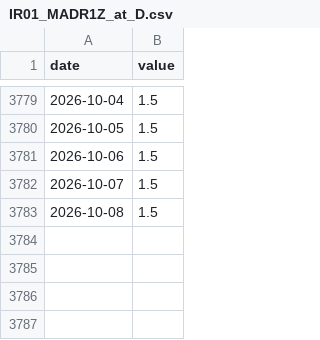
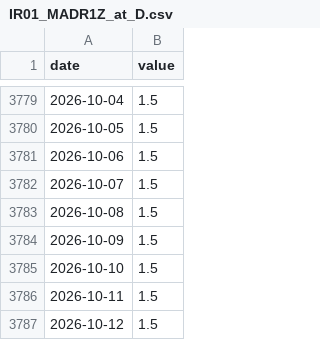
Before and after one commit to git-san-934/portal, a CSV file: boj-stats/pipeline/data/IR01_MADR1Z_at_D.csv, drawn as a sheet; only a part is shown, gaps mark what is left out; the diff names each change by its address in the sheet, - before the commit and + after, or states it on an @@ line.

```diff
--- a/boj-stats/pipeline/data/IR01_MADR1Z_at_D.csv
+++ b/boj-stats/pipeline/data/IR01_MADR1Z_at_D.csv
+row 3784: 2026-10-09 | 1.5
+row 3785: 2026-10-10 | 1.5
+row 3786: 2026-10-11 | 1.5
+row 3787: 2026-10-12 | 1.5
```
Also changed, not shown: boj-stats/pipeline/data/FM08_FXERD04.csv, boj-stats/pipeline/reports/boj_news.csv, 15 other files.
